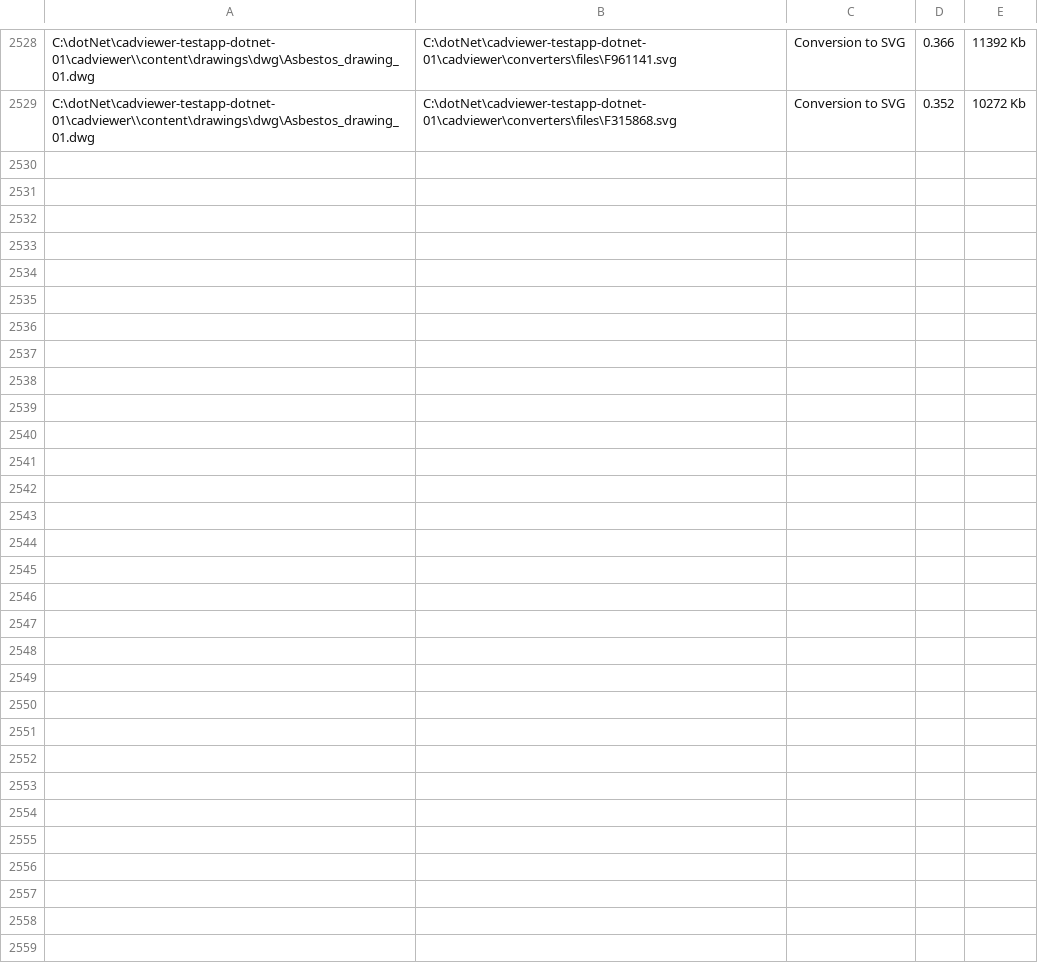
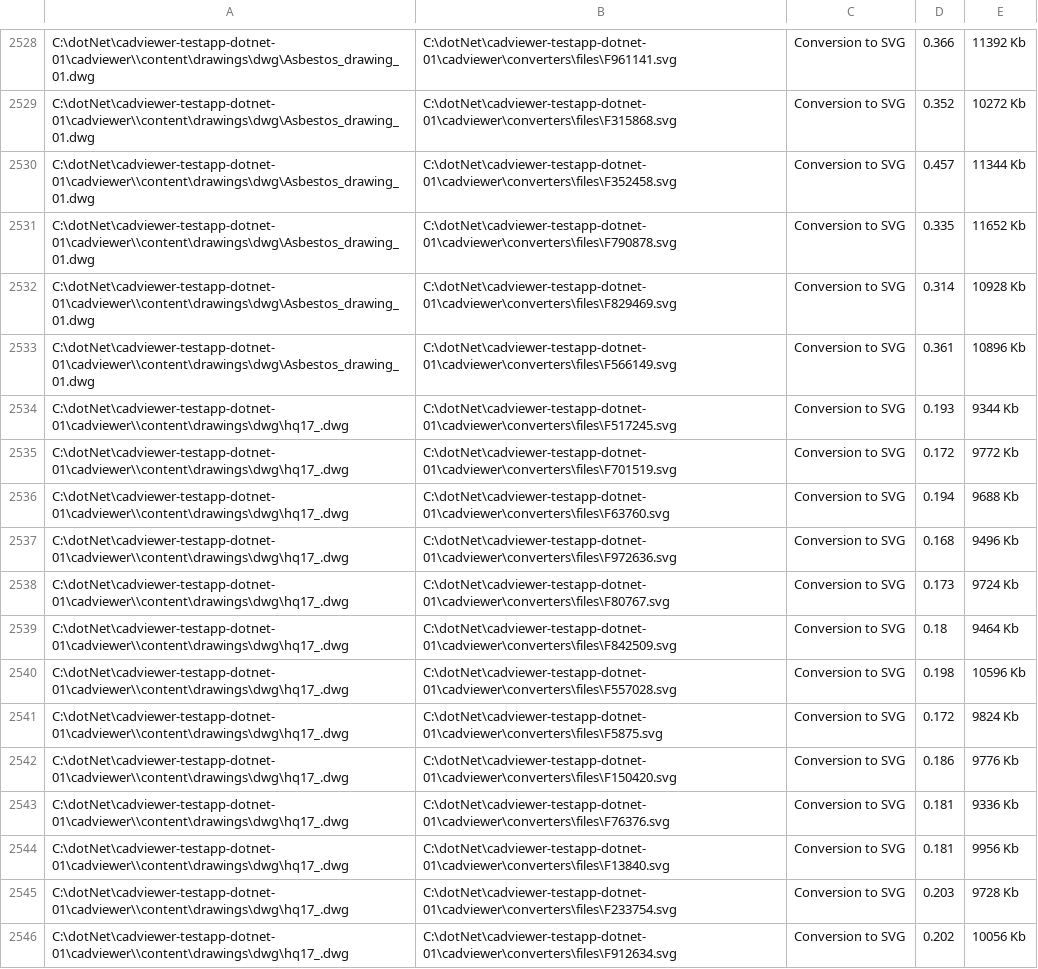
Before and after one commit to CADViewer/cadviewer-testapp-dotnet-01, a CSV file: cadviewer/converters/autoxchange/windows/memorydata.csv, drawn as a sheet; only a part is shown, gaps mark what is left out; the diff names each change by its address in the sheet, - before the commit and + after, or states it on an @@ line.

Commit message:
CADViewer v12.16.12 update

```diff
--- a/cadviewer/converters/autoxchange/windows/memorydata.csv
+++ b/cadviewer/converters/autoxchange/windows/memorydata.csv
+row 2530: C:\dotNet\cadviewer-testapp-dotnet-01\cadviewer\\content\drawings\dwg\Asbestos_drawing_01.dwg | C:\dotNet\cadviewer-testapp-dotnet-01\cadviewer\converters\files\F352458.svg | Conversion to SVG | 0.457 | 11344 Kb
+row 2531: C:\dotNet\cadviewer-testapp-dotnet-01\cadviewer\\content\drawings\dwg\Asbestos_drawing_01.dwg | C:\dotNet\cadviewer-testapp-dotnet-01\cadviewer\converters\files\F790878.svg | Conversion to SVG | 0.335 | 11652 Kb
+row 2532: C:\dotNet\cadviewer-testapp-dotnet-01\cadviewer\\content\drawings\dwg\Asbestos_drawing_01.dwg | C:\dotNet\cadviewer-testapp-dotnet-01\cadviewer\converters\files\F829469.svg | Conversion to SVG | 0.314 | 10928 Kb
+row 2533: C:\dotNet\cadviewer-testapp-dotnet-01\cadviewer\\content\drawings\dwg\Asbestos_drawing_01.dwg | C:\dotNet\cadviewer-testapp-dotnet-01\cadviewer\converters\files\F566149.svg | Conversion to SVG | 0.361 | 10896 Kb
+row 2534: C:\dotNet\cadviewer-testapp-dotnet-01\cadviewer\\content\drawings\dwg\hq17_.dwg | C:\dotNet\cadviewer-testapp-dotnet-01\cadviewer\converters\files\F517245.svg | Conversion to SVG | 0.193 | 9344 Kb
+row 2535: C:\dotNet\cadviewer-testapp-dotnet-01\cadviewer\\content\drawings\dwg\hq17_.dwg | C:\dotNet\cadviewer-testapp-dotnet-01\cadviewer\converters\files\F701519.svg | Conversion to SVG | 0.172 | 9772 Kb
+row 2536: C:\dotNet\cadviewer-testapp-dotnet-01\cadviewer\\content\drawings\dwg\hq17_.dwg | C:\dotNet\cadviewer-testapp-dotnet-01\cadviewer\converters\files\F63760.svg | Conversion to SVG | 0.194 | 9688 Kb
+row 2537: C:\dotNet\cadviewer-testapp-dotnet-01\cadviewer\\content\drawings\dwg\hq17_.dwg | C:\dotNet\cadviewer-testapp-dotnet-01\cadviewer\converters\files\F972636.svg | Conversion to SVG | 0.168 | 9496 Kb
+row 2538: C:\dotNet\cadviewer-testapp-dotnet-01\cadviewer\\content\drawings\dwg\hq17_.dwg | C:\dotNet\cadviewer-testapp-dotnet-01\cadviewer\converters\files\F80767.svg | Conversion to SVG | 0.173 | 9724 Kb
+row 2539: C:\dotNet\cadviewer-testapp-dotnet-01\cadviewer\\content\drawings\dwg\hq17_.dwg | C:\dotNet\cadviewer-testapp-dotnet-01\cadviewer\converters\files\F842509.svg | Conversion to SVG | 0.18 | 9464 Kb
+row 2540: C:\dotNet\cadviewer-testapp-dotnet-01\cadviewer\\content\drawings\dwg\hq17_.dwg | C:\dotNet\cadviewer-testapp-dotnet-01\cadviewer\converters\files\F557028.svg | Conversion to SVG | 0.198 | 10596 Kb
+row 2541: C:\dotNet\cadviewer-testapp-dotnet-01\cadviewer\\content\drawings\dwg\hq17_.dwg | C:\dotNet\cadviewer-testapp-dotnet-01\cadviewer\converters\files\F5875.svg | Conversion to SVG | 0.172 | 9824 Kb
+row 2542: C:\dotNet\cadviewer-testapp-dotnet-01\cadviewer\\content\drawings\dwg\hq17_.dwg | C:\dotNet\cadviewer-testapp-dotnet-01\cadviewer\converters\files\F150420.svg | Conversion to SVG | 0.186 | 9776 Kb
+row 2543: C:\dotNet\cadviewer-testapp-dotnet-01\cadviewer\\content\drawings\dwg\hq17_.dwg | C:\dotNet\cadviewer-testapp-dotnet-01\cadviewer\converters\files\F76376.svg | Conversion to SVG | 0.181 | 9336 Kb
+row 2544: C:\dotNet\cadviewer-testapp-dotnet-01\cadviewer\\content\drawings\dwg\hq17_.dwg | C:\dotNet\cadviewer-testapp-dotnet-01\cadviewer\converters\files\F13840.svg | Conversion to SVG | 0.181 | 9956 Kb
+row 2545: C:\dotNet\cadviewer-testapp-dotnet-01\cadviewer\\content\drawings\dwg\hq17_.dwg | C:\dotNet\cadviewer-testapp-dotnet-01\cadviewer\converters\files\F233754.svg | Conversion to SVG | 0.203 | 9728 Kb
+row 2546: C:\dotNet\cadviewer-testapp-dotnet-01\cadviewer\\content\drawings\dwg\hq17_.dwg | C:\dotNet\cadviewer-testapp-dotnet-01\cadviewer\converters\files\F912634.svg | Conversion to SVG | 0.202 | 10056 Kb
```
Also changed, not shown: 43 other files.
